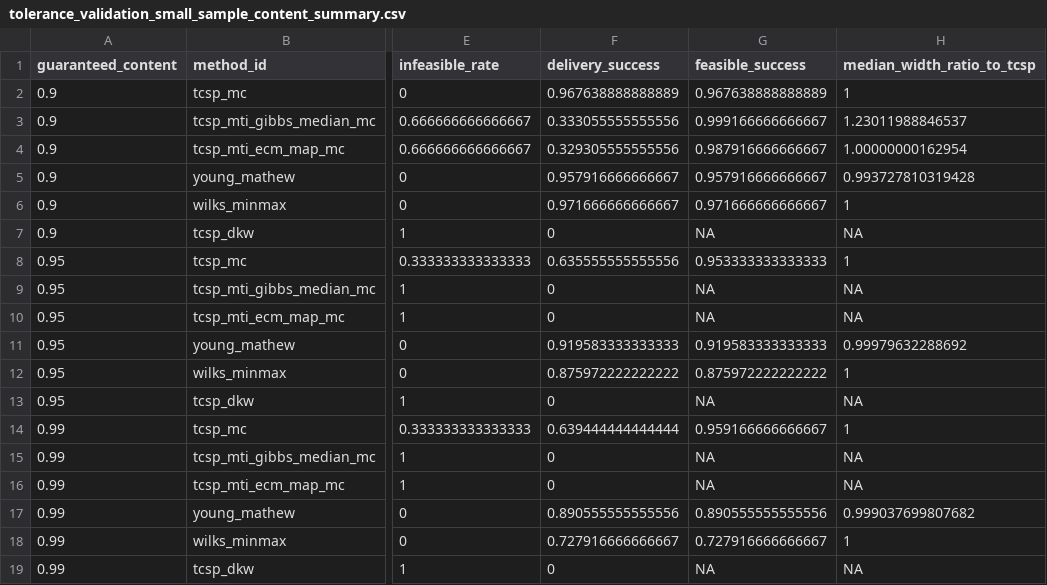
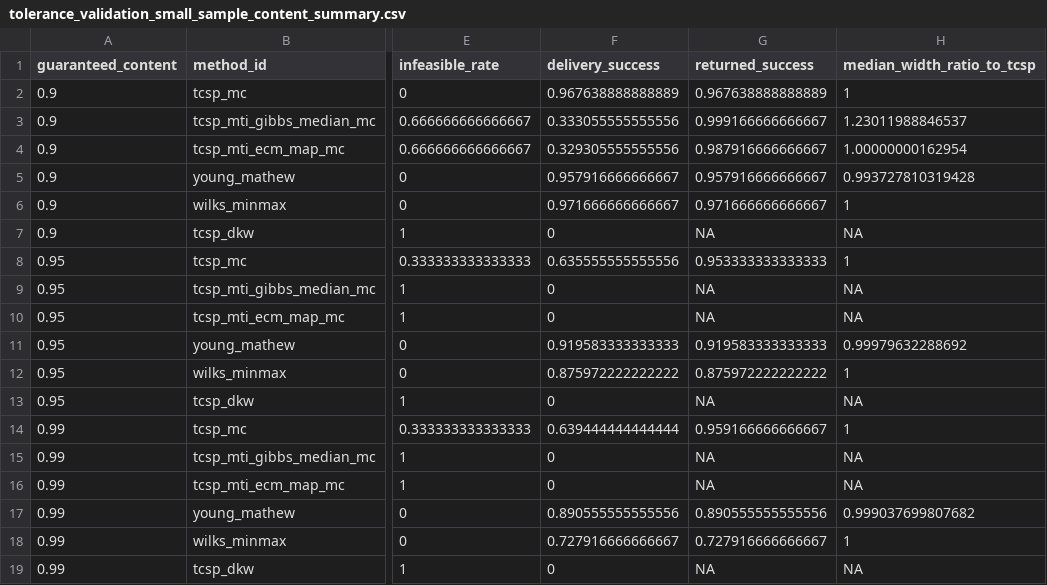
Before and after one commit to AntonioAPDL/RQR-GIBBS, a CSV file: tables/tolerance_validation_small_sample_content_summary.csv, drawn as a sheet; only a part is shown, gaps mark what is left out; the diff names each change by its address in the sheet, - before the commit and + after, or states it on an @@ line.

```diff
--- a/tables/tolerance_validation_small_sample_content_summary.csv
+++ b/tables/tolerance_validation_small_sample_content_summary.csv
-G1: feasible_success
+G1: returned_success
```
Also changed, not shown: tables/tolerance_validation_ecm_diagnostics.csv, tables/tolerance_validation_main_summary.csv, 25 other files.
